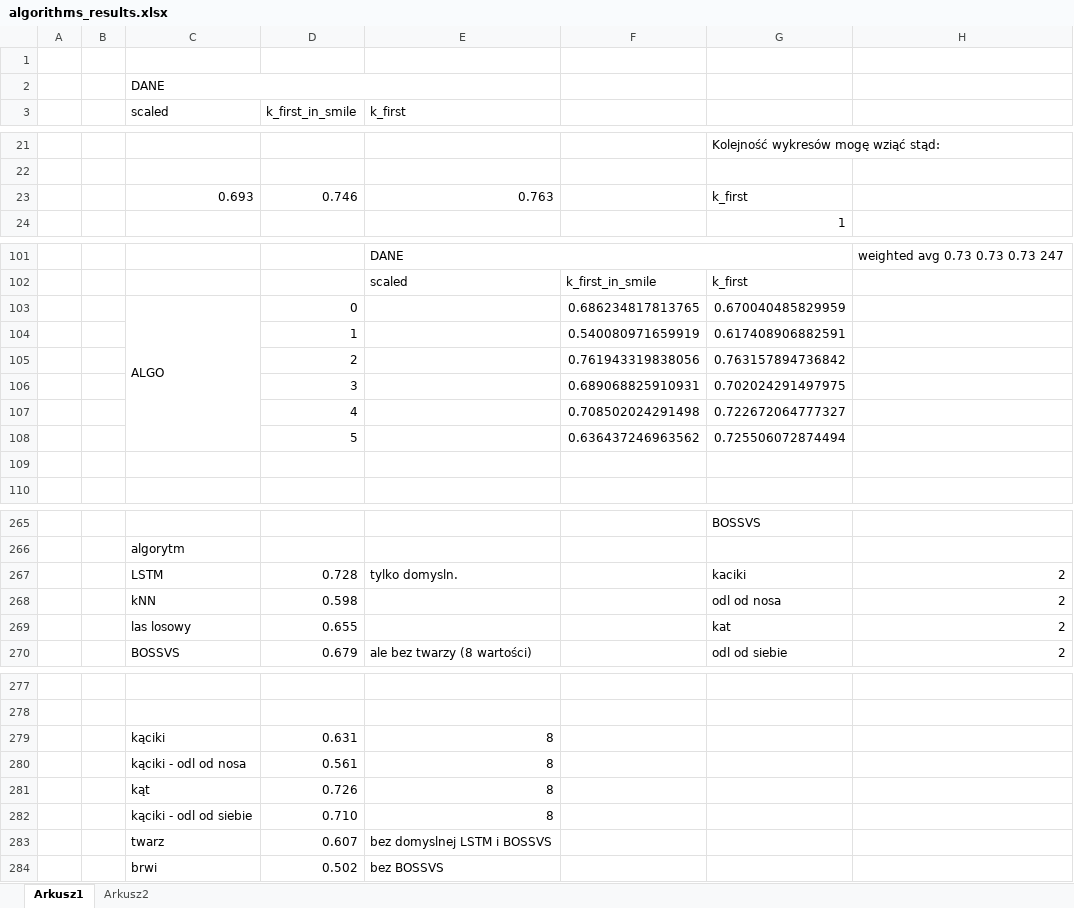
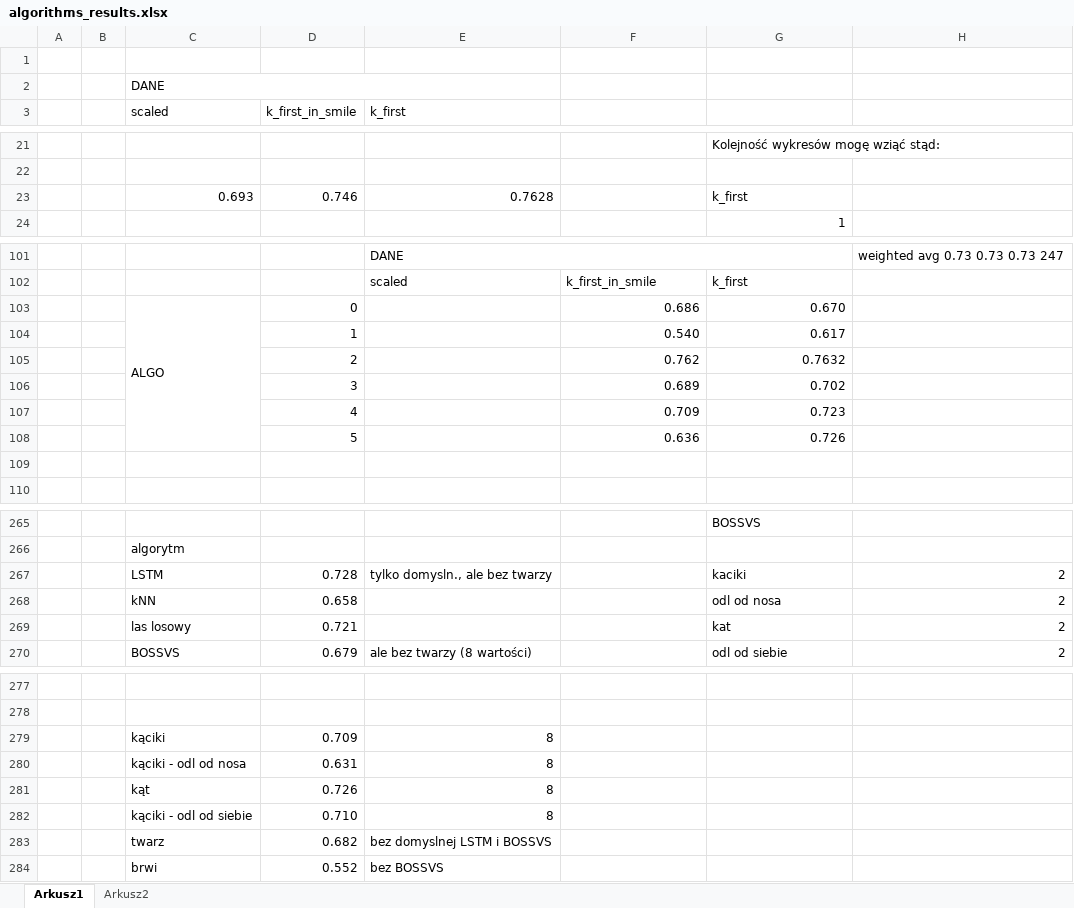
Before and after one commit to marcelkawski/auth-smile-classifier, an Excel workbook: algorithms_results.xlsx, sheet Arkusz1, drawn as a sheet; only a part is shown, gaps mark what is left out; values as stored, in another font and other column widths than the file's, no cell formats; the diff covers the shown part only; the diff names each change by its address in the sheet, - before the commit and + after, or states it on an @@ line.

Commit message:
Add calculations in algorithms results

```diff
--- a/algorithms_results.xlsx (sheet Arkusz1)
+++ b/algorithms_results.xlsx (sheet Arkusz1)
-E23 (k_first): 0.763
+E23 (k_first): 0.7628
-F103: 0.686234817813765
+F103: 0.686
-G103: 0.670040485829959
+G103: 0.670
-F104: 0.540080971659919
+F104: 0.540
-G104: 0.617408906882591
+G104: 0.617
-F105: 0.761943319838056
+F105: 0.762
-G105: 0.763157894736842
+G105: 0.7632
-F106: 0.689068825910931
+F106: 0.689
-G106: 0.702024291497975
+G106: 0.702
-F107: 0.708502024291498
+F107: 0.709
-G107: 0.722672064777327
+G107: 0.723
-F108: 0.636437246963562
+F108: 0.636
-G108: 0.725506072874494
+G108: 0.726
-E267 (k_first): tylko domysln.
+E267 (k_first): tylko domysln., ale bez twarzy
-D268 (k_first_in_smile): 0.598
+D268 (k_first_in_smile): 0.658
-D269 (k_first_in_smile): 0.655
+D269 (k_first_in_smile): 0.721
-D279 (k_first_in_smile): 0.631
+D279 (k_first_in_smile): 0.709
-D280 (k_first_in_smile): 0.561
+D280 (k_first_in_smile): 0.631
-D283 (k_first_in_smile): 0.607
+D283 (k_first_in_smile): 0.682
-D284 (k_first_in_smile): 0.502
+D284 (k_first_in_smile): 0.552
```
Also changed, not shown: 1 edited cell elsewhere in this sheet, cell formats.
